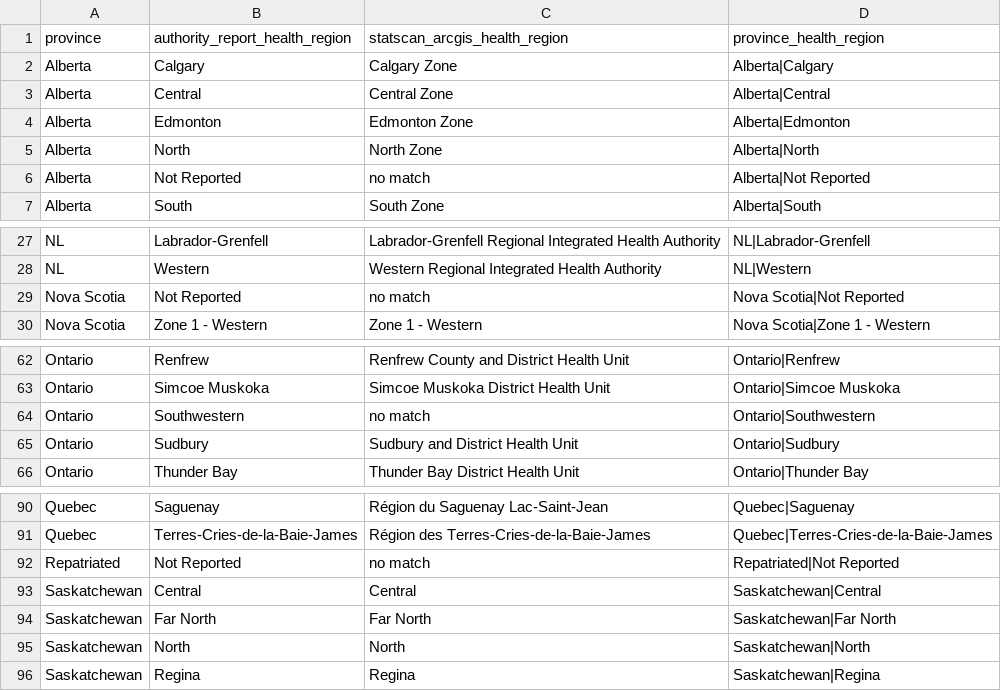
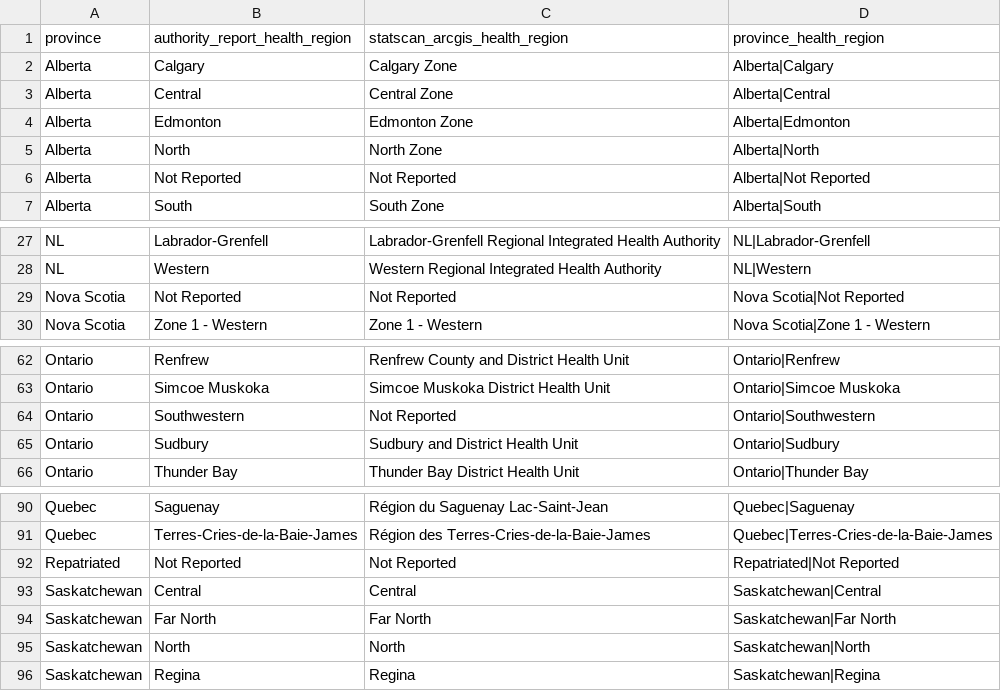
Before and after one commit to sitrucp/canada_covid_health_regions, a CSV file: health_region_lookup.csv, drawn as a sheet; only a part is shown, gaps mark what is left out.

Commit message:
update hr lookup

```diff
--- a/health_region_lookup.csv
+++ b/health_region_lookup.csv
@@ -5,3 +5,3 @@ Alberta,Edmonton,Edmonton Zone,Alberta|Edmonton
 Alberta,North,North Zone,Alberta|North
-Alberta,Not Reported,no match,Alberta|Not Reported
+Alberta,Not Reported,Not Reported,Alberta|Not Reported
 Alberta,South,South Zone,Alberta|South
@@ -28,3 +28,3 @@ NL,Labrador-Grenfell,Labrador-Grenfell Regional Integrated Health Authority,NL|L
 NL,Western,Western Regional Integrated Health Authority,NL|Western
-Nova Scotia,Not Reported,no match,Nova Scotia|Not Reported
+Nova Scotia,Not Reported,Not Reported,Nova Scotia|Not Reported
 Nova Scotia,Zone 1 - Western,Zone 1 - Western,Nova Scotia|Zone 1 - Western
@@ -63,3 +63,3 @@ Ontario,Renfrew,Renfrew County and District Health Unit,Ontario|Renfrew
 Ontario,Simcoe Muskoka,Simcoe Muskoka District Health Unit,Ontario|Simcoe Muskoka
-Ontario,Southwestern,no match,Ontario|Southwestern
+Ontario,Southwestern,Not Reported,Ontario|Southwestern
 Ontario,Sudbury,Sudbury and District Health Unit,Ontario|Sudbury
@@ -91,3 +91,3 @@ Quebec,Saguenay,Région du Saguenay Lac-Saint-Jean,Quebec|Saguenay
 Quebec,Terres-Cries-de-la-Baie-James,Région des Terres-Cries-de-la-Baie-James,Quebec|Terres-Cries-de-la-Baie-James
-Repatriated,Not Reported,no match,Repatriated|Not Reported
+Repatriated,Not Reported,Not Reported,Repatriated|Not Reported
 Saskatchewan,Central,Central,Saskatchewan|Central
```
